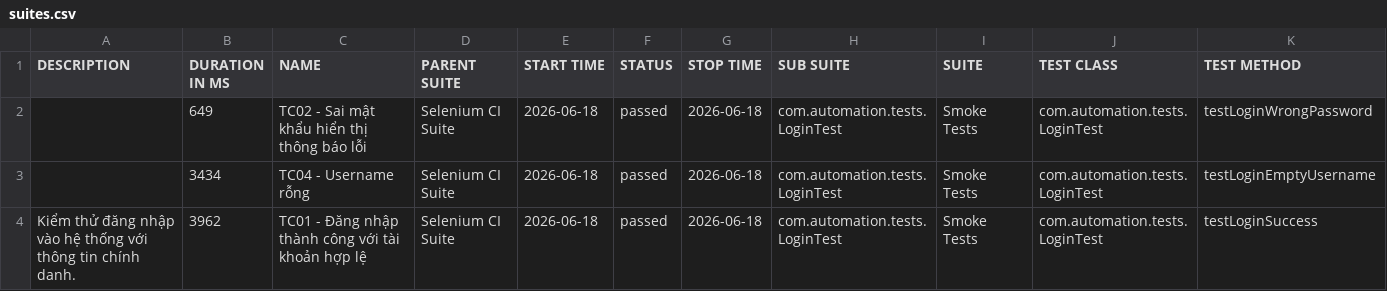
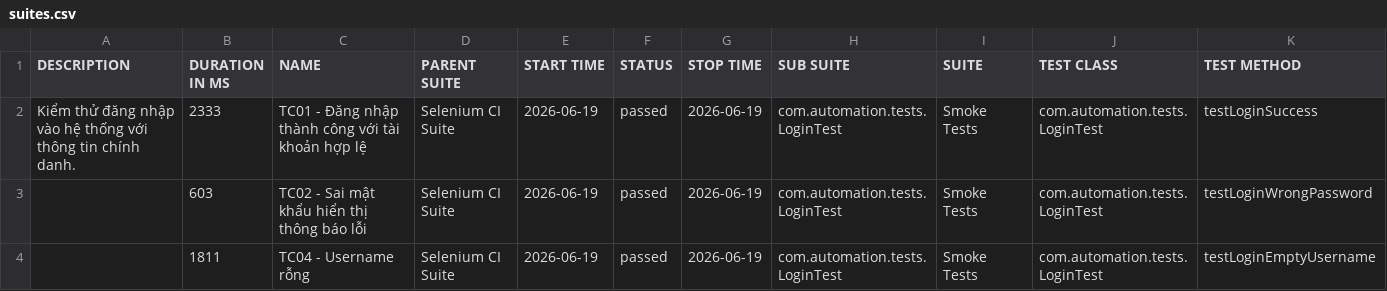
Before and after one commit to huyhuy23022004/Lab11_BuiNgocHuy_1150080137_CNPM2, a CSV file: data/suites.csv, drawn as a sheet.

```diff
--- a/data/suites.csv
+++ b/data/suites.csv
@@ -1,4 +1,4 @@
 "DESCRIPTION","DURATION IN MS","NAME","PARENT SUITE","START TIME","STATUS","STOP TIME","SUB SUITE","SUITE","TEST CLASS","TEST METHOD"
-"","649","TC02 - Sai mật khẩu hiển thị thông báo lỗi","Selenium CI Suite","2026-06-18","passed","2026-06-18","com.automation.tests.LoginTest","Smoke Tests","com.automation.tests.LoginTest","testLoginWrongPassword"
-"","3434","TC04 - Username rỗng","Selenium CI Suite","2026-06-18","passed","2026-06-18","com.automation.tests.LoginTest","Smoke Tests","com.automation.tests.LoginTest","testLoginEmptyUsername"
-"Kiểm thử đăng nhập vào hệ thống với thông tin chính danh.","3962","TC01 - Đăng nhập thành công với tài khoản hợp lệ","Selenium CI Suite","2026-06-18","passed","2026-06-18","com.automation.tests.LoginTest","Smoke Tests","com.automation.tests.LoginTest","testLoginSuccess"
+"Kiểm thử đăng nhập vào hệ thống với thông tin chính danh.","2333","TC01 - Đăng nhập thành công với tài khoản hợp lệ","Selenium CI Suite","2026-06-19","passed","2026-06-19","com.automation.tests.LoginTest","Smoke Tests","com.automation.tests.LoginTest","testLoginSuccess"
+"","603","TC02 - Sai mật khẩu hiển thị thông báo lỗi","Selenium CI Suite","2026-06-19","passed","2026-06-19","com.automation.tests.LoginTest","Smoke Tests","com.automation.tests.LoginTest","testLoginWrongPassword"
+"","1811","TC04 - Username rỗng","Selenium CI Suite","2026-06-19","passed","2026-06-19","com.automation.tests.LoginTest","Smoke Tests","com.automation.tests.LoginTest","testLoginEmptyUsername"
```
Also changed, not shown: 34 other files.
